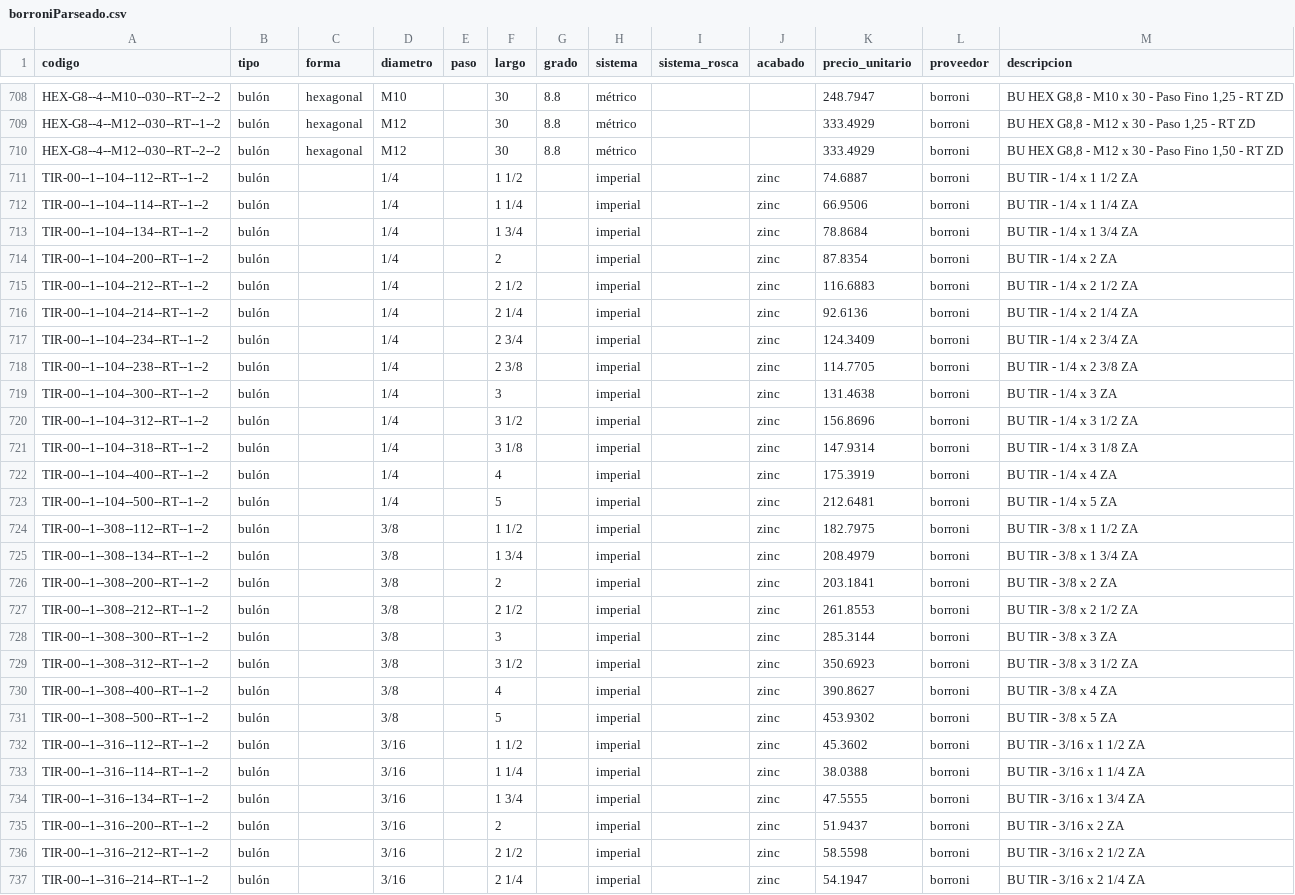
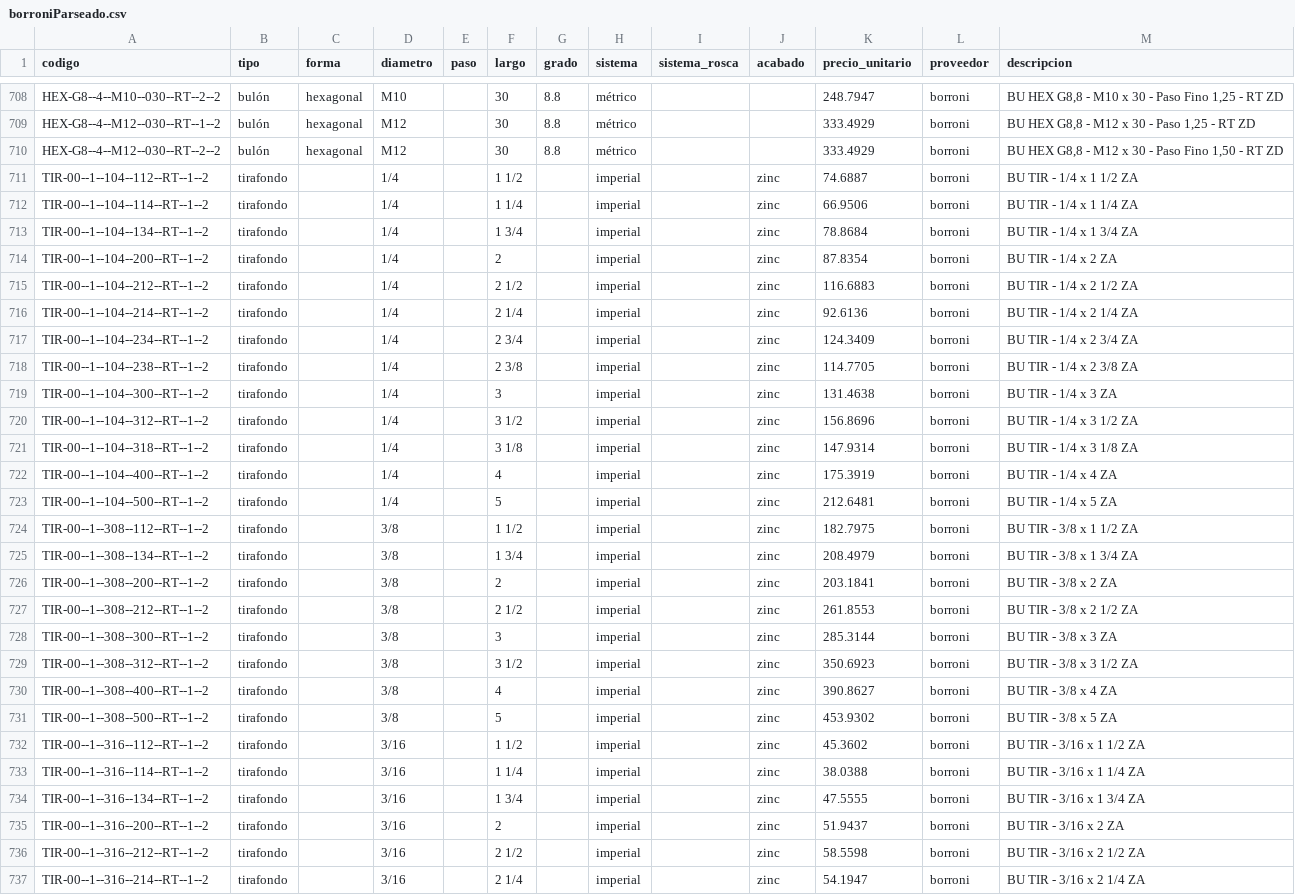
Before and after one commit to RamatoRodrigo/Cotizador-de-Productos---Carel-SRL, a CSV file: Cotizador de Productos/ddbb/borroniParseado.csv, drawn as a sheet; only a part is shown, gaps mark what is left out; the diff covers the shown part only; the diff names each change by its address in the sheet, - before the commit and + after, or states it on an @@ line.

```diff
--- a/Cotizador de Productos/ddbb/borroniParseado.csv
+++ b/Cotizador de Productos/ddbb/borroniParseado.csv
-B711:B737 (tipo): bulón
+B711:B737 (tipo): tirafondo
```
Also changed, not shown: 22 edited cells elsewhere in this file, Cotizador de Productos/ddbb/matchingFiles/borroni_match.csv, Cotizador de Productos/ddbb/matchingFiles/borroni_match_sin_match.csv, 6 other files.
